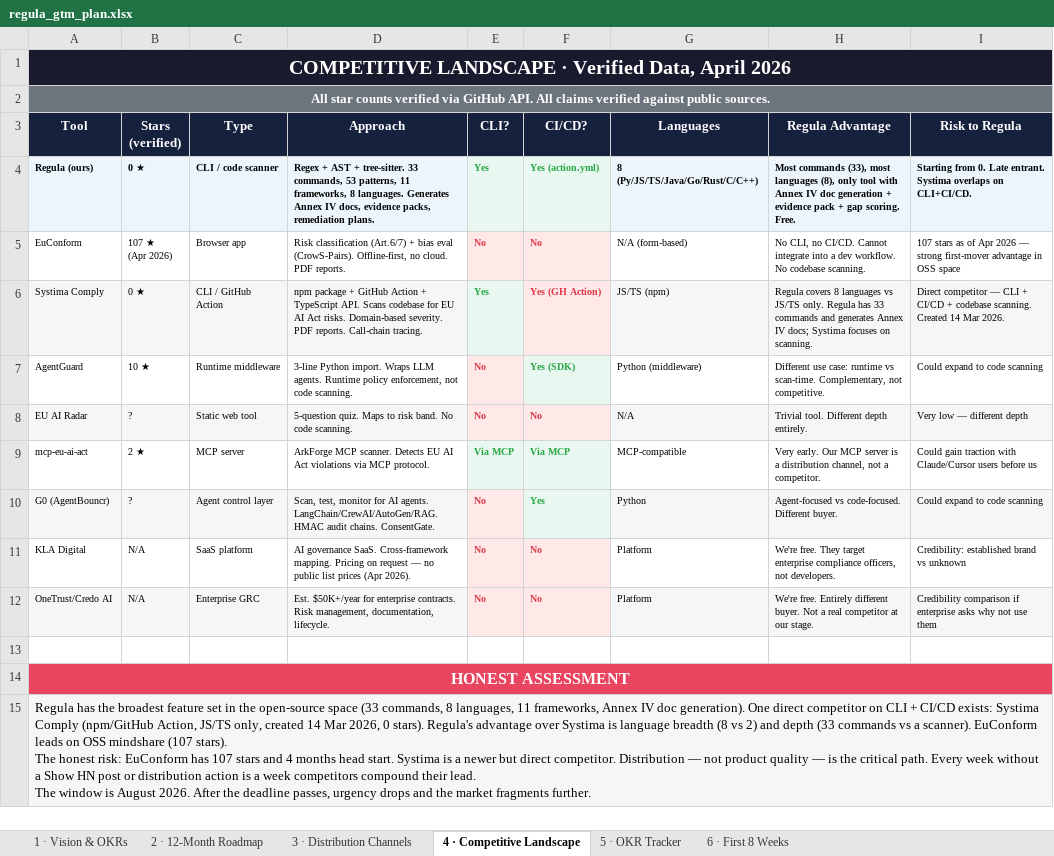
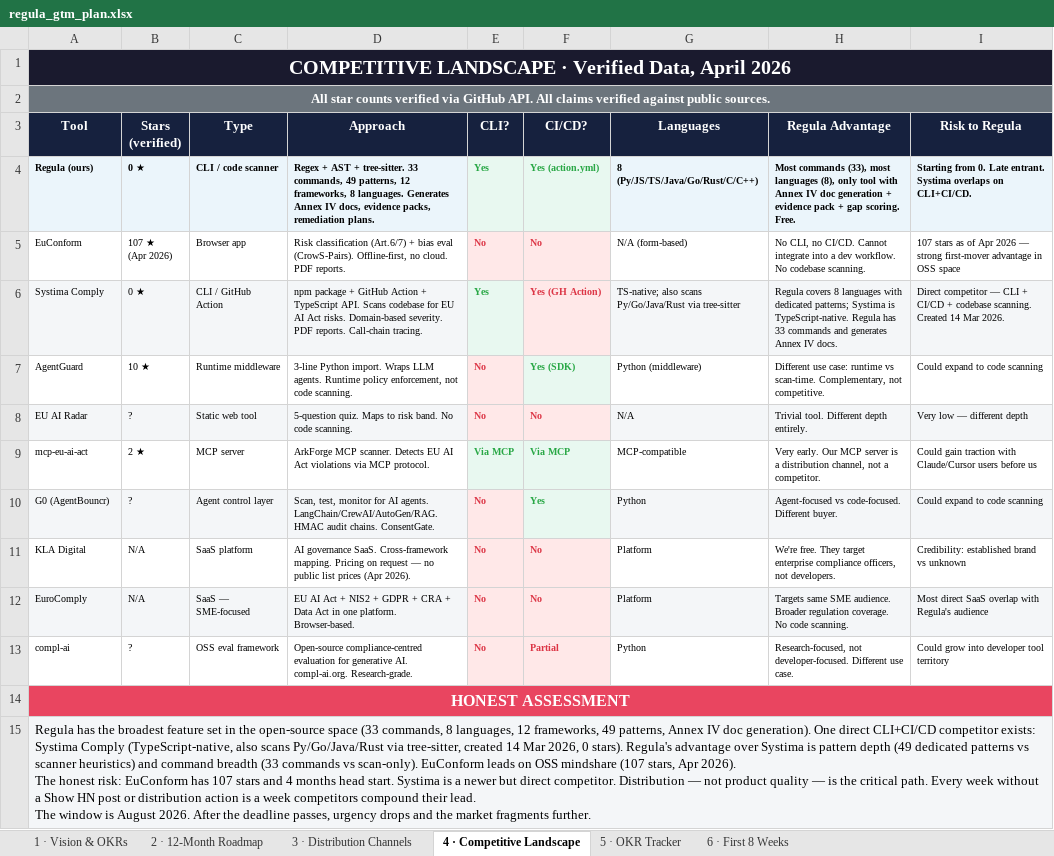
Before and after one commit to kuzivaai/getregula, an Excel workbook: docs/regula_gtm_plan.xlsx, sheet 4 · Competitive Landscape, drawn as a sheet; values as stored, in another font and other column widths than the file's, no borders; ↵ is a line break in a cell; the diff names each change by its address in the sheet, - before the commit and + after, or states it on an @@ line.

```diff
--- a/docs/regula_gtm_plan.xlsx (sheet 4 · Competitive Landscape)
+++ b/docs/regula_gtm_plan.xlsx (sheet 4 · Competitive Landscape)
-D4 (Approach): …33 commands, 53 patterns, 11 frameworks, 8…
+D4 (Approach): …33 commands, 49 patterns, 12 frameworks, 8…
-G6 (Languages): JS/TS (npm)
+G6 (Languages): TS-native; also scans Py/Go/Java/Rust via tree-sitter
-H6 (Regula Advantage): …8 languages vs JS/TS only. Regula has 33 commands and generates Annex IV docs; Systima focuses on scanning.
+H6 (Regula Advantage): …8 languages with dedicated patterns; Systima is TypeScript-native. Regula has 33 commands and generates Annex IV docs.
-A12 (Tool): OneTrust/Credo AI
+A12 (Tool): EuroComply
-C12 (Type): Enterprise GRC
+C12 (Type): SaaS — SME-focused
-D12 (Approach): Est. $50K+/year for enterprise contracts. Risk management, documentation, lifecycle.
+D12 (Approach): EU AI Act + NIS2 + GDPR + CRA + Data Act in one platform. Browser-based.
-H12 (Regula Advantage): We're free. Entirely different buyer. Not a real competitor at our stage.
+H12 (Regula Advantage): Targets same SME audience. Broader regulation coverage. No code scanning.
-I12 (Risk to Regula): Credibility comparison if enterprise asks why not use them
+I12 (Risk to Regula): Most direct SaaS overlap with Regula's audience
-row 13: (empty)
+row 13: compl-ai | ? | OSS eval framework | Open-source compliance-centred evaluation for generative AI. compl-ai.org. Research-grade. | No | Partial | Python | Research-focused, not developer-focused. Different use case. | Could grow into developer tool territory
-E13:F13 fill: none
+E13:F13 fill: #FFE8E8
-A15 (Tool): …8 languages, 11 frameworks, Annex IV doc generation). One direct competitor on CLI + CI/CD exists: Systima Comply (npm/GitHub Action, JS/TS only, created 14 Mar 2026, 0 stars). Regula's advantage over Systima is language breadth (8 vs 2) and depth (33 commands vs a scanner). EuConform leads on OSS mindshare (107 stars). ↵ The honest…
+A15 (Tool): …8 languages, 12 frameworks, 49 patterns, Annex IV doc generation). One direct CLI+CI/CD competitor exists: Systima Comply (TypeScript-native, also scans Py/Go/Java/Rust via tree-sitter, created 14 Mar 2026, 0 stars). Regula's advantage over Systima is pattern depth (49 dedicated patterns vs scanner heuristics) and command breadth (33 commands vs scan-only). EuConform leads on OSS mindshare (107 stars, Apr 2026). ↵ The honest…
```
Also changed, not shown: sheet 3 · Distribution Channels, sheet 2 · 12-Month Roadmap, sheet 1 · Vision & OKRs, 2 other files.
